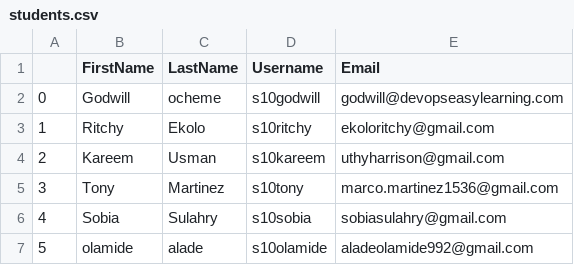
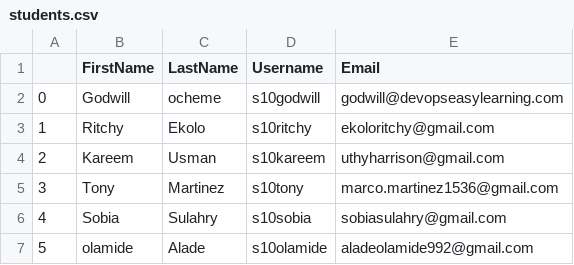
Before and after one commit to s10godwill/sso-user-automation, a CSV file: data/students.csv, drawn as a sheet.

Commit message:
Update students.csv

```diff
--- a/data/students.csv
+++ b/data/students.csv
@@ -6,2 +6,2 @@
 4,Sobia,Sulahry,s10sobia,sobiasulahry@gmail.com
-5,olamide,alade,s10olamide,aladeolamide992@gmail.com
+5,olamide,Alade,s10olamide,aladeolamide992@gmail.com
```
